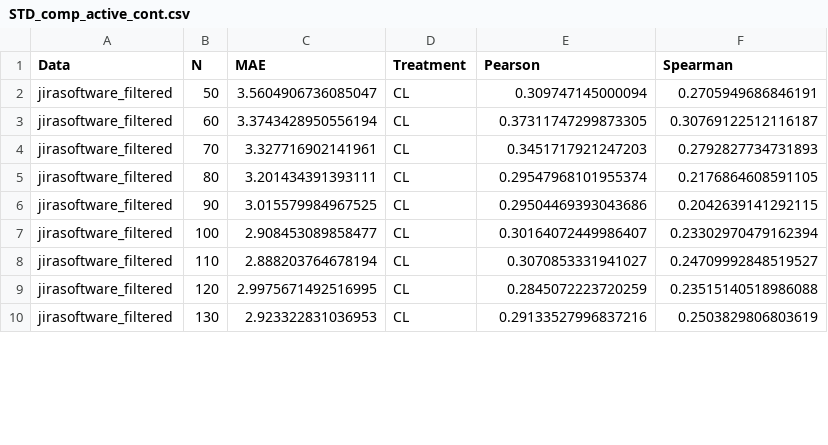
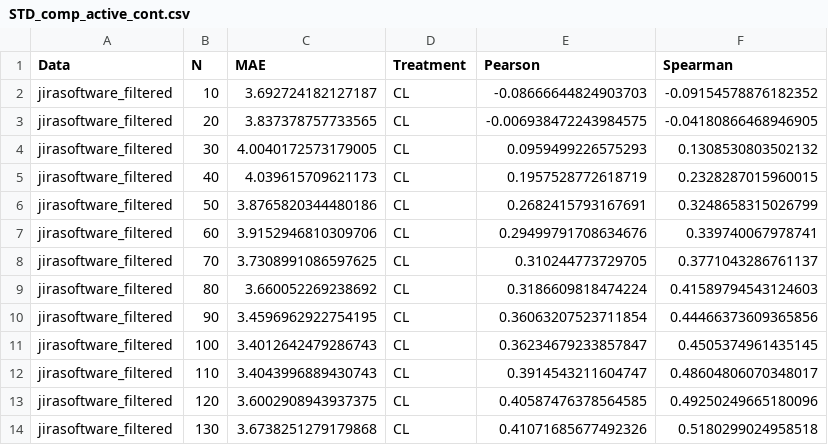
Before and after one commit to hil-se/StoryPointBias, a CSV file: Results/STD_comp_active_cont.csv, drawn as a sheet; only a part is shown; the diff covers the shown part only.

Commit message:
result

```diff
--- a/Results/STD_comp_active_cont.csv
+++ b/Results/STD_comp_active_cont.csv
@@ -1,10 +1,14 @@
 Data,N,MAE,Treatment,Pearson,Spearman
-jirasoftware_filtered,50,3.5604906736085047,CL,0.309747145000094,0.2705949686846191
-jirasoftware_filtered,60,3.3743428950556194,CL,0.37311747299873305,0.30769122512116187
-jirasoftware_filtered,70,3.327716902141961,CL,0.3451717921247203,0.2792827734731893
-jirasoftware_filtered,80,3.201434391393111,CL,0.29547968101955374,0.2176864608591105
-jirasoftware_filtered,90,3.015579984967525,CL,0.29504469393043686,0.2042639141292115
-jirasoftware_filtered,100,2.908453089858477,CL,0.30164072449986407,0.23302970479162394
-jirasoftware_filtered,110,2.888203764678194,CL,0.3070853331941027,0.24709992848519527
-jirasoftware_filtered,120,2.9975671492516995,CL,0.2845072223720259,0.23515140518986088
-jirasoftware_filtered,130,2.923322831036953,CL,0.29133527996837216,0.2503829806803619
+jirasoftware_filtered,10,3.692724182127187,CL,-0.08666644824903703,-0.09154578876182352
+jirasoftware_filtered,20,3.837378757733565,CL,-0.006938472243984575,-0.04180866468946905
+jirasoftware_filtered,30,4.0040172573179005,CL,0.0959499226575293,0.1308530803502132
+jirasoftware_filtered,40,4.039615709621173,CL,0.1957528772618719,0.2328287015960015
+jirasoftware_filtered,50,3.8765820344480186,CL,0.2682415793167691,0.3248658315026799
+jirasoftware_filtered,60,3.9152946810309706,CL,0.29499791708634676,0.339740067978741
+jirasoftware_filtered,70,3.7308991086597625,CL,0.310244773729705,0.3771043286761137
+jirasoftware_filtered,80,3.660052269238692,CL,0.3186609818474224,0.41589794543124603
+jirasoftware_filtered,90,3.4596962922754195,CL,0.36063207523711854,0.44466373609365856
+jirasoftware_filtered,100,3.4012642479286743,CL,0.36234679233857847,0.4505374961435145
+jirasoftware_filtered,110,3.4043996889430743,CL,0.3914543211604747,0.48604806070348017
+jirasoftware_filtered,120,3.6002908943937375,CL,0.40587476378564585,0.49250249665180096
+jirasoftware_filtered,130,3.6738251279179868,CL,0.41071685677492326,0.5180299024958518
```
Also changed, not shown: 90 edited cells elsewhere in this file, Results/STD_active_cont.csv, Results/STD_comp_random_cont.csv, 7 other files.
